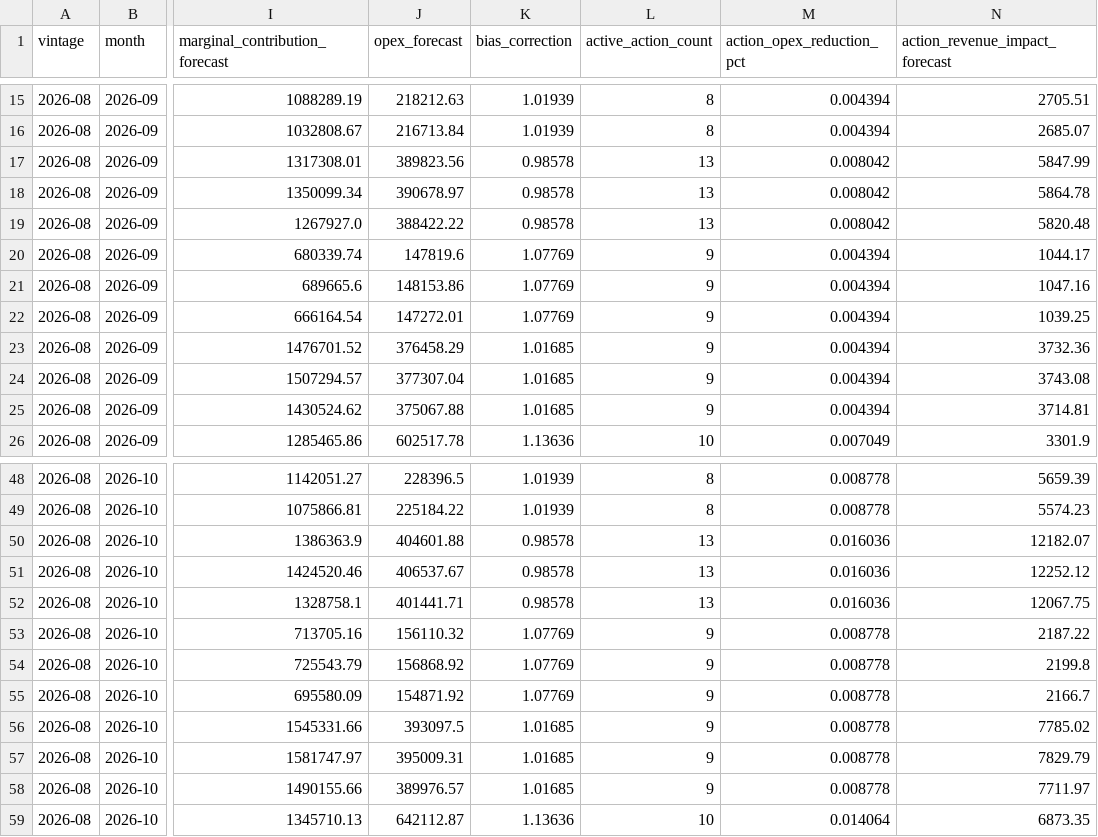
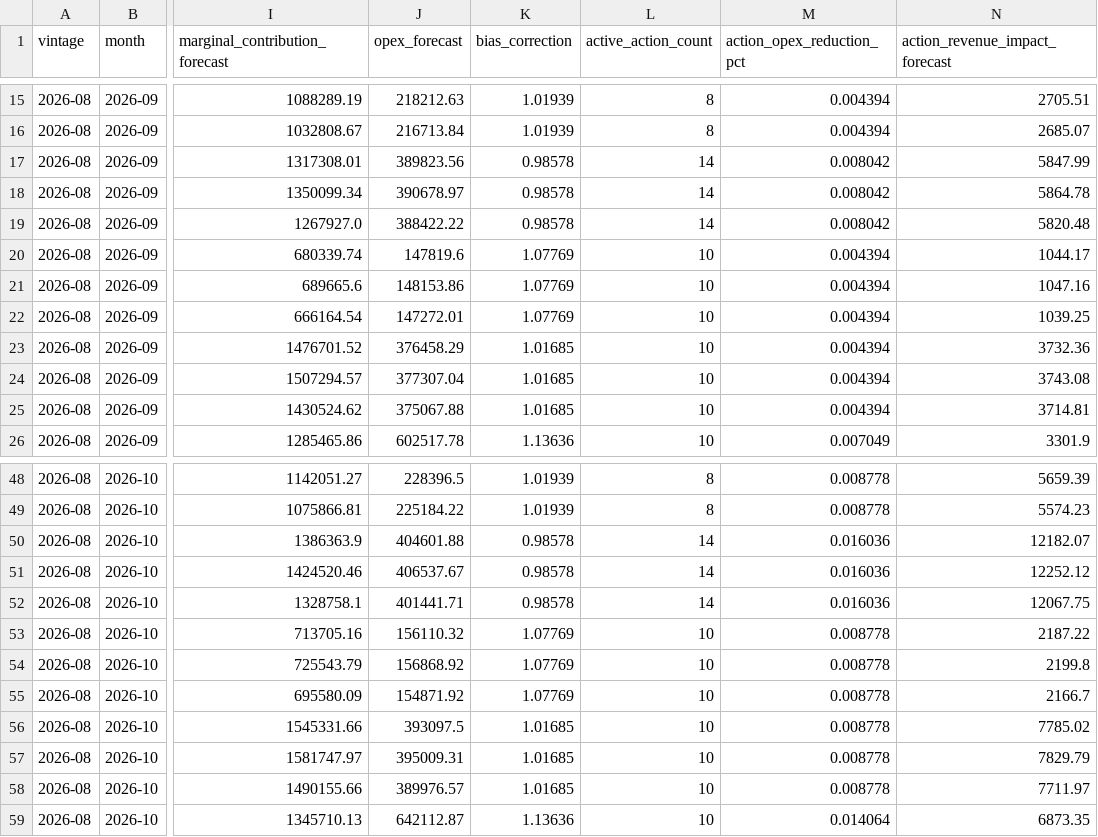
Before and after one commit to raul-s-c/enterprise-finance-command-center, a CSV file: data/processed/forecast.csv, drawn as a sheet; only a part is shown, gaps mark what is left out; the diff covers the shown part only; the diff names each change by its address in the sheet, - before the commit and + after, or states it on an @@ line.

```diff
--- a/data/processed/forecast.csv
+++ b/data/processed/forecast.csv
-L17:L19 (active_action_count): 13
+L17:L19 (active_action_count): 14
-L20:L25 (active_action_count): 9
+L20:L25 (active_action_count): 10
-L50:L52 (active_action_count): 13
+L50:L52 (active_action_count): 14
-L53:L58 (active_action_count): 9
+L53:L58 (active_action_count): 10
```
Also changed, not shown: 90 edited cells elsewhere in this file, data/processed/macro.csv, data/processed/macro_lineage.csv, 16 other files.
